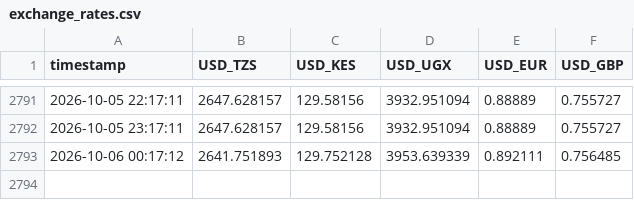
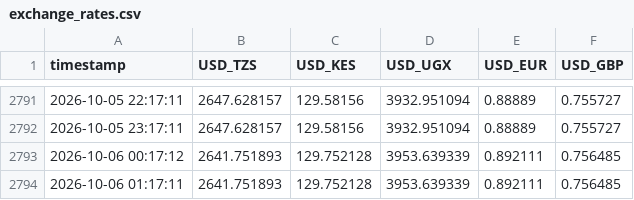
Before and after one commit to nyandajr/ea-financial-tracker, a CSV file: data/exchange_rates.csv, drawn as a sheet; only a part is shown, gaps mark what is left out; the diff names each change by its address in the sheet, - before the commit and + after, or states it on an @@ line.

Commit message:
data: fx update — USD/TZS 2,641.75 | USD/KES 129.75 | USD/UGX 3,953.64

```diff
--- a/data/exchange_rates.csv
+++ b/data/exchange_rates.csv
+row 2794: 2026-10-06 01:17:11 | 2641.751893 | 129.752128 | 3953.639339 | 0.892111 | 0.756485
```
Also changed, not shown: 1 other file.
